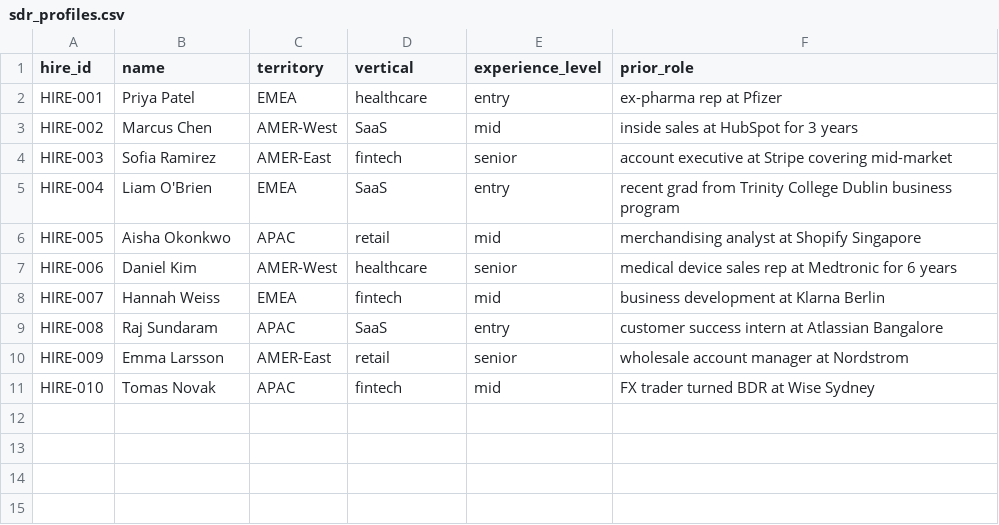
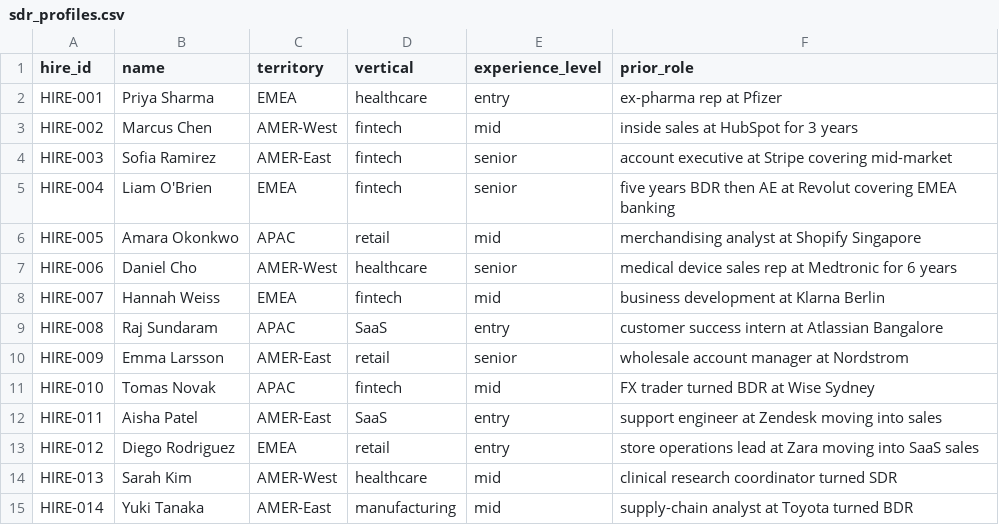
Before and after one commit to rsm-sanekar/sdr-kt-agent, a CSV file: data/raw/sdr_profiles.csv, drawn as a sheet.

```diff
--- a/data/raw/sdr_profiles.csv
+++ b/data/raw/sdr_profiles.csv
@@ -1,8 +1,8 @@
 hire_id,name,territory,vertical,experience_level,prior_role
-HIRE-001,Priya Patel,EMEA,healthcare,entry,ex-pharma rep at Pfizer
-HIRE-002,Marcus Chen,AMER-West,SaaS,mid,inside sales at HubSpot for 3 years
+HIRE-001,Priya Sharma,EMEA,healthcare,entry,ex-pharma rep at Pfizer
+HIRE-002,Marcus Chen,AMER-West,fintech,mid,inside sales at HubSpot for 3 years
 HIRE-003,Sofia Ramirez,AMER-East,fintech,senior,account executive at Stripe covering mid-market
-HIRE-004,Liam O'Brien,EMEA,SaaS,entry,recent grad from Trinity College Dublin business program
-HIRE-005,Aisha Okonkwo,APAC,retail,mid,merchandising analyst at Shopify Singapore
-HIRE-006,Daniel Kim,AMER-West,healthcare,senior,medical device sales rep at Medtronic for 6 years
+HIRE-004,Liam O'Brien,EMEA,fintech,senior,five years BDR then AE at Revolut covering EMEA banking
+HIRE-005,Amara Okonkwo,APAC,retail,mid,merchandising analyst at Shopify Singapore
+HIRE-006,Daniel Cho,AMER-West,healthcare,senior,medical device sales rep at Medtronic for 6 years
 HIRE-007,Hannah Weiss,EMEA,fintech,mid,business development at Klarna Berlin
@@ -11 +11,5 @@ HIRE-009,Emma Larsson,AMER-East,retail,senior,wholesale account manager at Nords
 HIRE-010,Tomas Novak,APAC,fintech,mid,FX trader turned BDR at Wise Sydney
+HIRE-011,Aisha Patel,AMER-East,SaaS,entry,support engineer at Zendesk moving into sales
+HIRE-012,Diego Rodriguez,EMEA,retail,entry,store operations lead at Zara moving into SaaS sales
+HIRE-013,Sarah Kim,AMER-West,healthcare,mid,clinical research coordinator turned SDR
+HIRE-014,Yuki Tanaka,AMER-East,manufacturing,mid,supply-chain analyst at Toyota turned BDR
```
Also changed, not shown: data/raw/ae_profiles.csv, 48 other files.
